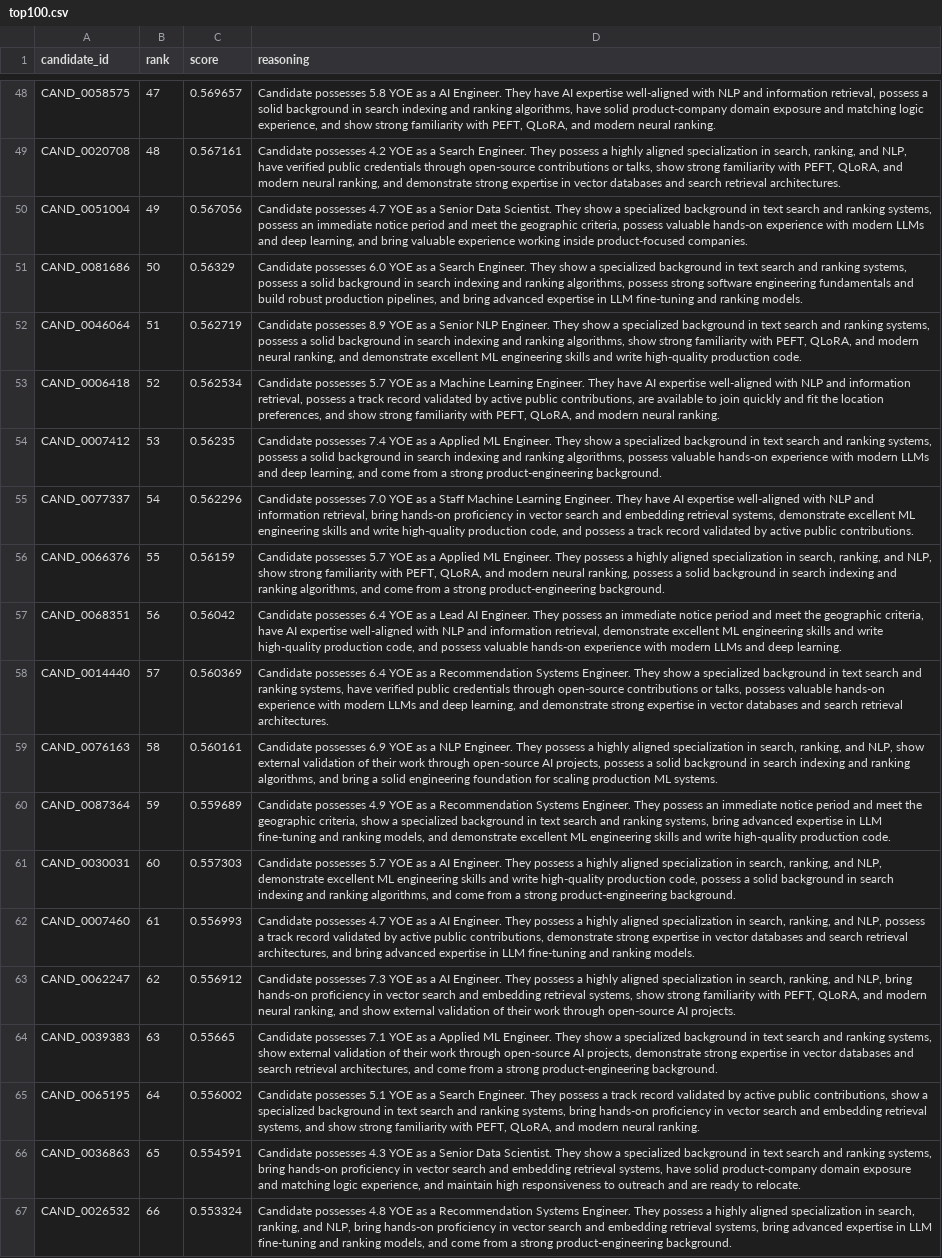
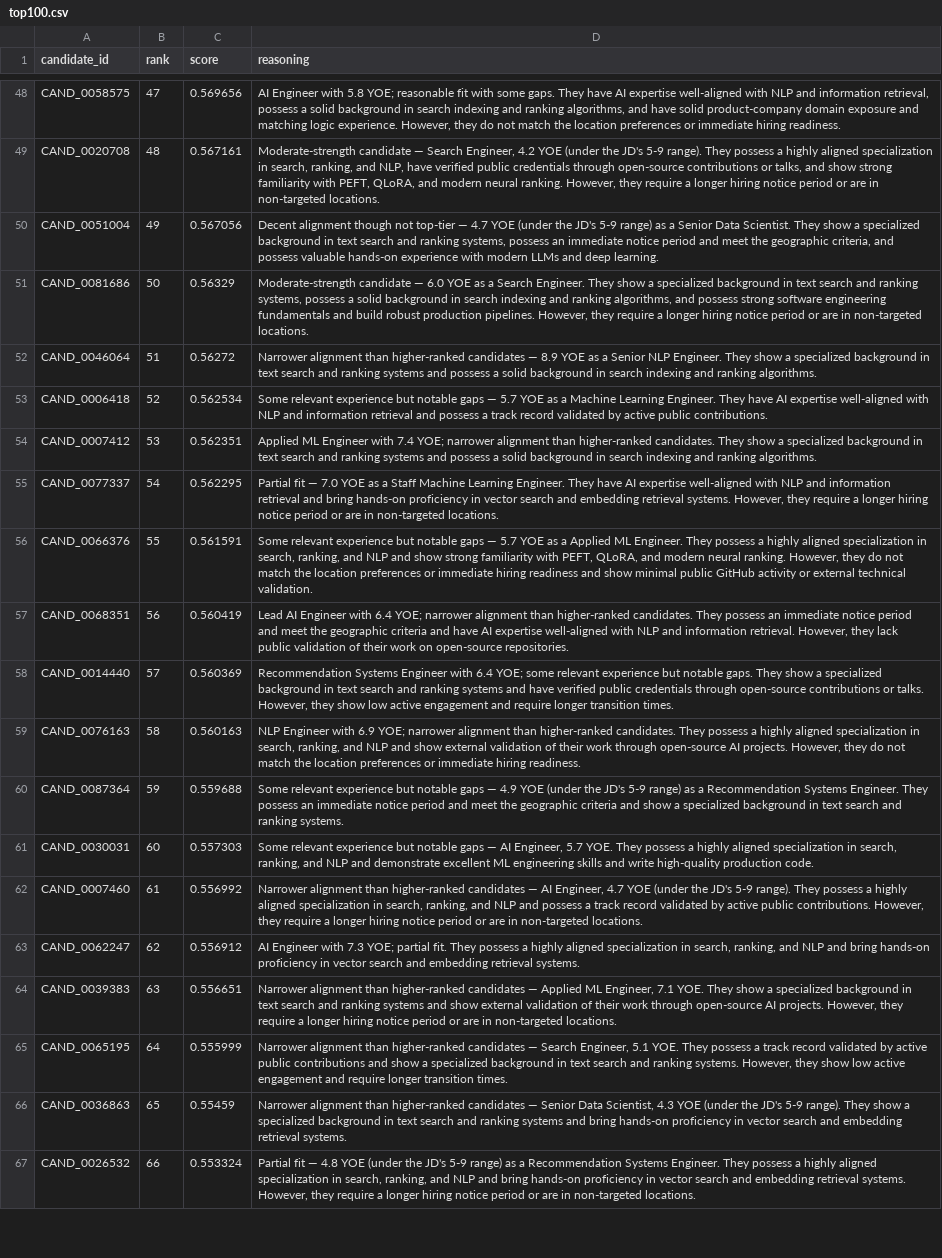
Before and after one commit to Ishita-Umredkar/TalentPrism, a CSV file: pipelines/final_pipeline/ranking/top100.csv, drawn as a sheet; only a part is shown, gaps mark what is left out; the diff covers the shown part only; the diff names each change by its address in the sheet, - before the commit and + after, or states it on an @@ line.

```diff
--- a/pipelines/final_pipeline/ranking/top100.csv
+++ b/pipelines/final_pipeline/ranking/top100.csv
-C48 (score): 0.569657
+C48 (score): 0.569656
-D48 (reasoning): Candidate possesses 5.8 YOE as a AI Engineer. They have AI expertise well-aligned with NLP and information retrieval, possess a solid background in search indexing and ranking algorithms, have solid product-company domain exposure and matching logic experience, and show strong familiarity with PEFT, QLoRA, and modern neural ranking.
+D48 (reasoning): AI Engineer with 5.8 YOE; reasonable fit with some gaps. They have AI expertise well-aligned with NLP and information retrieval, possess a solid background in search indexing and ranking algorithms, and have solid product-company domain exposure and matching logic experience. However, they do not match the location preferences or immediate hiring readiness.
-D49 (reasoning): Candidate possesses 4.2 YOE as a Search Engineer. They possess a highly aligned specialization in search, ranking, and NLP, have verified public credentials through open-source contributions or talks, show strong familiarity with PEFT, QLoRA, and modern neural ranking, and demonstrate strong expertise in vector databases and search retrieval architectures.
+D49 (reasoning): Moderate-strength candidate — Search Engineer, 4.2 YOE (under the JD's 5-9 range). They possess a highly aligned specialization in search, ranking, and NLP, have verified public credentials through open-source contributions or talks, and show strong familiarity with PEFT, QLoRA, and modern neural ranking. However, they require a longer hiring notice period or are in non-targeted locations.
-D50 (reasoning): Candidate possesses 4.7 YOE as a Senior Data Scientist. They show a specialized background in text search and ranking systems, possess an immediate notice period and meet the geographic criteria, possess valuable hands-on experience with modern LLMs and deep learning, and bring valuable experience working inside product-focused companies.
+D50 (reasoning): Decent alignment though not top-tier — 4.7 YOE (under the JD's 5-9 range) as a Senior Data Scientist. They show a specialized background in text search and ranking systems, possess an immediate notice period and meet the geographic criteria, and possess valuable hands-on experience with modern LLMs and deep learning.
-D51 (reasoning): Candidate possesses 6.0 YOE as a Search Engineer. They show a specialized background in text search and ranking systems, possess a solid background in search indexing and ranking algorithms, possess strong software engineering fundamentals and build robust production pipelines, and bring advanced expertise in LLM fine-tuning and ranking models.
+D51 (reasoning): Moderate-strength candidate — 6.0 YOE as a Search Engineer. They show a specialized background in text search and ranking systems, possess a solid background in search indexing and ranking algorithms, and possess strong software engineering fundamentals and build robust production pipelines. However, they require a longer hiring notice period or are in non-targeted locations.
-C52 (score): 0.562719
+C52 (score): 0.56272
-D52 (reasoning): Candidate possesses 8.9 YOE as a Senior NLP Engineer. They show a specialized background in text search and ranking systems, possess a solid background in search indexing and ranking algorithms, show strong familiarity with PEFT, QLoRA, and modern neural ranking, and demonstrate excellent ML engineering skills and write high-quality production code.
+D52 (reasoning): Narrower alignment than higher-ranked candidates — 8.9 YOE as a Senior NLP Engineer. They show a specialized background in text search and ranking systems and possess a solid background in search indexing and ranking algorithms.
-D53 (reasoning): Candidate possesses 5.7 YOE as a Machine Learning Engineer. They have AI expertise well-aligned with NLP and information retrieval, possess a track record validated by active public contributions, are available to join quickly and fit the location preferences, and show strong familiarity with PEFT, QLoRA, and modern neural ranking.
+D53 (reasoning): Some relevant experience but notable gaps — 5.7 YOE as a Machine Learning Engineer. They have AI expertise well-aligned with NLP and information retrieval and possess a track record validated by active public contributions.
-C54 (score): 0.56235
+C54 (score): 0.562351
-D54 (reasoning): Candidate possesses 7.4 YOE as a Applied ML Engineer. They show a specialized background in text search and ranking systems, possess a solid background in search indexing and ranking algorithms, possess valuable hands-on experience with modern LLMs and deep learning, and come from a strong product-engineering background.
+D54 (reasoning): Applied ML Engineer with 7.4 YOE; narrower alignment than higher-ranked candidates. They show a specialized background in text search and ranking systems and possess a solid background in search indexing and ranking algorithms.
-C55 (score): 0.562296
+C55 (score): 0.562295
-D55 (reasoning): Candidate possesses 7.0 YOE as a Staff Machine Learning Engineer. They have AI expertise well-aligned with NLP and information retrieval, bring hands-on proficiency in vector search and embedding retrieval systems, demonstrate excellent ML engineering skills and write high-quality production code, and possess a track record validated by active public contributions.
+D55 (reasoning): Partial fit — 7.0 YOE as a Staff Machine Learning Engineer. They have AI expertise well-aligned with NLP and information retrieval and bring hands-on proficiency in vector search and embedding retrieval systems. However, they require a longer hiring notice period or are in non-targeted locations.
-C56 (score): 0.56159
+C56 (score): 0.561591
-D56 (reasoning): Candidate possesses 5.7 YOE as a Applied ML Engineer. They possess a highly aligned specialization in search, ranking, and NLP, show strong familiarity with PEFT, QLoRA, and modern neural ranking, possess a solid background in search indexing and ranking algorithms, and come from a strong product-engineering background.
+D56 (reasoning): Some relevant experience but notable gaps — 5.7 YOE as a Applied ML Engineer. They possess a highly aligned specialization in search, ranking, and NLP and show strong familiarity with PEFT, QLoRA, and modern neural ranking. However, they do not match the location preferences or immediate hiring readiness and show minimal public GitHub activity or external technical validation.
-C57 (score): 0.56042
+C57 (score): 0.560419
-D57 (reasoning): Candidate possesses 6.4 YOE as a Lead AI Engineer. They possess an immediate notice period and meet the geographic criteria, have AI expertise well-aligned with NLP and information retrieval, demonstrate excellent ML engineering skills and write high-quality production code, and possess valuable hands-on experience with modern LLMs and deep learning.
+D57 (reasoning): Lead AI Engineer with 6.4 YOE; narrower alignment than higher-ranked candidates. They possess an immediate notice period and meet the geographic criteria and have AI expertise well-aligned with NLP and information retrieval. However, they lack public validation of their work on open-source repositories.
-D58 (reasoning): Candidate possesses 6.4 YOE as a Recommendation Systems Engineer. They show a specialized background in text search and ranking systems, have verified public credentials through open-source contributions or talks, possess valuable hands-on experience with modern LLMs and deep learning, and demonstrate strong expertise in vector databases and search retrieval architectures.
+D58 (reasoning): Recommendation Systems Engineer with 6.4 YOE; some relevant experience but notable gaps. They show a specialized background in text search and ranking systems and have verified public credentials through open-source contributions or talks. However, they show low active engagement and require longer transition times.
-C59 (score): 0.560161
+C59 (score): 0.560163
-D59 (reasoning): Candidate possesses 6.9 YOE as a NLP Engineer. They possess a highly aligned specialization in search, ranking, and NLP, show external validation of their work through open-source AI projects, possess a solid background in search indexing and ranking algorithms, and bring a solid engineering foundation for scaling production ML systems.
+D59 (reasoning): NLP Engineer with 6.9 YOE; narrower alignment than higher-ranked candidates. They possess a highly aligned specialization in search, ranking, and NLP and show external validation of their work through open-source AI projects. However, they do not match the location preferences or immediate hiring readiness.
-C60 (score): 0.559689
+C60 (score): 0.559688
-D60 (reasoning): Candidate possesses 4.9 YOE as a Recommendation Systems Engineer. They possess an immediate notice period and meet the geographic criteria, show a specialized background in text search and ranking systems, bring advanced expertise in LLM fine-tuning and ranking models, and demonstrate excellent ML engineering skills and write high-quality production code.
+D60 (reasoning): Some relevant experience but notable gaps — 4.9 YOE (under the JD's 5-9 range) as a Recommendation Systems Engineer. They possess an immediate notice period and meet the geographic criteria and show a specialized background in text search and ranking systems.
-D61 (reasoning): Candidate possesses 5.7 YOE as a AI Engineer. They possess a highly aligned specialization in search, ranking, and NLP, demonstrate excellent ML engineering skills and write high-quality production code, possess a solid background in search indexing and ranking algorithms, and come from a strong product-engineering background.
+D61 (reasoning): Some relevant experience but notable gaps — AI Engineer, 5.7 YOE. They possess a highly aligned specialization in search, ranking, and NLP and demonstrate excellent ML engineering skills and write high-quality production code.
-C62 (score): 0.556993
+C62 (score): 0.556992
-D62 (reasoning): Candidate possesses 4.7 YOE as a AI Engineer. They possess a highly aligned specialization in search, ranking, and NLP, possess a track record validated by active public contributions, demonstrate strong expertise in vector databases and search retrieval architectures, and bring advanced expertise in LLM fine-tuning and ranking models.
+D62 (reasoning): Narrower alignment than higher-ranked candidates — AI Engineer, 4.7 YOE (under the JD's 5-9 range). They possess a highly aligned specialization in search, ranking, and NLP and possess a track record validated by active public contributions. However, they require a longer hiring notice period or are in non-targeted locations.
-D63 (reasoning): Candidate possesses 7.3 YOE as a AI Engineer. They possess a highly aligned specialization in search, ranking, and NLP, bring hands-on proficiency in vector search and embedding retrieval systems, show strong familiarity with PEFT, QLoRA, and modern neural ranking, and show external validation of their work through open-source AI projects.
+D63 (reasoning): AI Engineer with 7.3 YOE; partial fit. They possess a highly aligned specialization in search, ranking, and NLP and bring hands-on proficiency in vector search and embedding retrieval systems.
-C64 (score): 0.55665
+C64 (score): 0.556651
-D64 (reasoning): Candidate possesses 7.1 YOE as a Applied ML Engineer. They show a specialized background in text search and ranking systems, show external validation of their work through open-source AI projects, demonstrate strong expertise in vector databases and search retrieval architectures, and come from a strong product-engineering background.
+D64 (reasoning): Narrower alignment than higher-ranked candidates — Applied ML Engineer, 7.1 YOE. They show a specialized background in text search and ranking systems and show external validation of their work through open-source AI projects. However, they require a longer hiring notice period or are in non-targeted locations.
-C65 (score): 0.556002
+C65 (score): 0.555999
-D65 (reasoning): Candidate possesses 5.1 YOE as a Search Engineer. They possess a track record validated by active public contributions, show a specialized background in text search and ranking systems, bring hands-on proficiency in vector search and embedding retrieval systems, and show strong familiarity with PEFT, QLoRA, and modern neural ranking.
+D65 (reasoning): Narrower alignment than higher-ranked candidates — Search Engineer, 5.1 YOE. They possess a track record validated by active public contributions and show a specialized background in text search and ranking systems. However, they show low active engagement and require longer transition times.
-C66 (score): 0.554591
+C66 (score): 0.55459
-D66 (reasoning): Candidate possesses 4.3 YOE as a Senior Data Scientist. They show a specialized background in text search and ranking systems, bring hands-on proficiency in vector search and embedding retrieval systems, have solid product-company domain exposure and matching logic experience, and maintain high responsiveness to outreach and are ready to relocate.
+D66 (reasoning): Narrower alignment than higher-ranked candidates — Senior Data Scientist, 4.3 YOE (under the JD's 5-9 range). They show a specialized background in text search and ranking systems and bring hands-on proficiency in vector search and embedding retrieval systems.
-D67 (reasoning): Candidate possesses 4.8 YOE as a Recommendation Systems Engineer. They possess a highly aligned specialization in search, ranking, and NLP, bring hands-on proficiency in vector search and embedding retrieval systems, bring advanced expertise in LLM fine-tuning and ranking models, and come from a strong product-engineering background.
+D67 (reasoning): Partial fit — 4.8 YOE (under the JD's 5-9 range) as a Recommendation Systems Engineer. They possess a highly aligned specialization in search, ranking, and NLP and bring hands-on proficiency in vector search and embedding retrieval systems. However, they require a longer hiring notice period or are in non-targeted locations.
```
Also changed, not shown: 110 edited cells elsewhere in this file, submission.csv, 14 other files.
